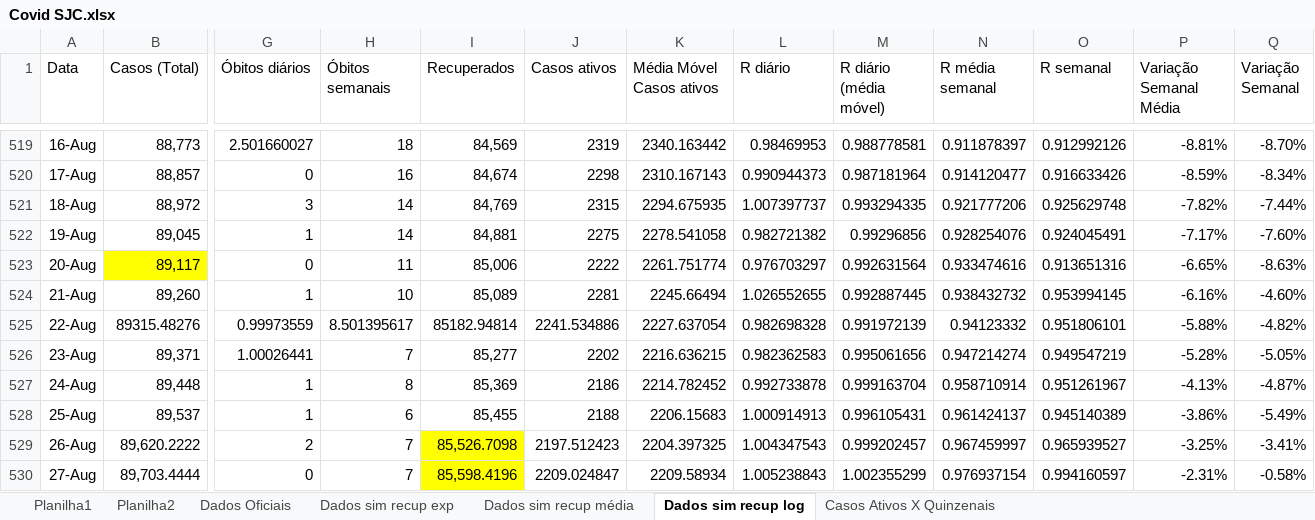
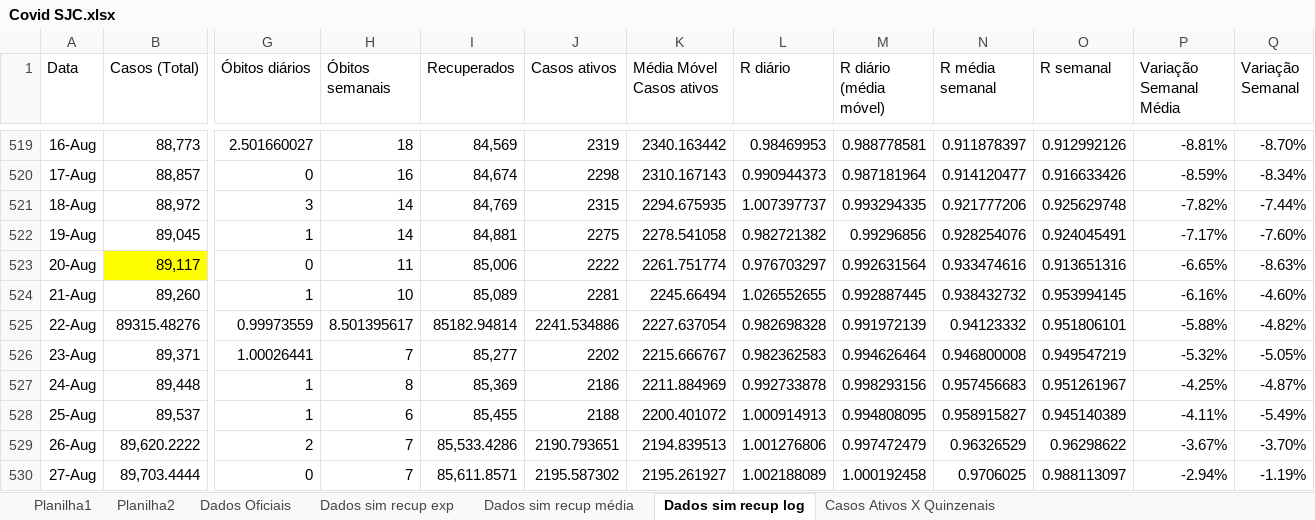
Before and after one commit to celsorosajr/Covid-SJC, an Excel workbook: Covid SJC.xlsx, sheet Dados sim recup log, drawn as a sheet; only a part is shown, gaps mark what is left out; values as stored, in another font and other column widths than the file's, no borders; charts and pictures not drawn; the diff covers the shown part only; the diff names each change by its address in the sheet, - before the commit and + after, or states it on an @@ line.

Commit message:
Update 2021-09-08

```diff
--- a/Covid SJC.xlsx (sheet Dados sim recup log)
+++ b/Covid SJC.xlsx (sheet Dados sim recup log)
-K526 (Média Móvel Casos ativos): 2216.636215
+K526 (Média Móvel Casos ativos): 2215.666767
-M526 (R diário (média móvel)): 0.995061656
+M526 (R diário (média móvel)): 0.994626464
-N526 (R média semanal): 0.947214274
+N526 (R média semanal): 0.946800008
-P526 (Variação Semanal Média): -5.28%
+P526 (Variação Semanal Média): -5.32%
-K527 (Média Móvel Casos ativos): 2214.782452
+K527 (Média Móvel Casos ativos): 2211.884969
-M527 (R diário (média móvel)): 0.999163704
+M527 (R diário (média móvel)): 0.998293156
-N527 (R média semanal): 0.958710914
+N527 (R média semanal): 0.957456683
-P527 (Variação Semanal Média): -4.13%
+P527 (Variação Semanal Média): -4.25%
-K528 (Média Móvel Casos ativos): 2206.15683
+K528 (Média Móvel Casos ativos): 2200.401072
-M528 (R diário (média móvel)): 0.996105431
+M528 (R diário (média móvel)): 0.994808095
-N528 (R média semanal): 0.961424137
+N528 (R média semanal): 0.958915827
-P528 (Variação Semanal Média): -3.86%
+P528 (Variação Semanal Média): -4.11%
-I529 (Recuperados): 85,526.7098
+I529 (Recuperados): 85,533.4286
-I529:I530 fill: #FFFF00
+I529:I530 fill: none
-J529 (Casos ativos): 2197.512423
+J529 (Casos ativos): 2190.793651
-K529 (Média Móvel Casos ativos): 2204.397325
+K529 (Média Móvel Casos ativos): 2194.839513
-L529 (R diário): 1.004347543
+L529 (R diário): 1.001276806
-M529 (R diário (média móvel)): 0.999202457
+M529 (R diário (média móvel)): 0.997472479
-N529 (R média semanal): 0.967459997
+N529 (R média semanal): 0.96326529
-O529 (R semanal): 0.965939527
+O529 (R semanal): 0.96298622
-P529 (Variação Semanal Média): -3.25%
+P529 (Variação Semanal Média): -3.67%
-Q529 (Variação Semanal): -3.41%
+Q529 (Variação Semanal): -3.70%
-I530 (Recuperados): 85,598.4196
+I530 (Recuperados): 85,611.8571
-J530 (Casos ativos): 2209.024847
+J530 (Casos ativos): 2195.587302
-K530 (Média Móvel Casos ativos): 2209.58934
+K530 (Média Móvel Casos ativos): 2195.261927
-L530 (R diário): 1.005238843
+L530 (R diário): 1.002188089
-M530 (R diário (média móvel)): 1.002355299
+M530 (R diário (média móvel)): 1.000192458
-N530 (R média semanal): 0.976937154
+N530 (R média semanal): 0.9706025
-O530 (R semanal): 0.994160597
+O530 (R semanal): 0.988113097
-P530 (Variação Semanal Média): -2.31%
+P530 (Variação Semanal Média): -2.94%
-Q530 (Variação Semanal): -0.58%
+Q530 (Variação Semanal): -1.19%
```
Also changed, not shown: 5 added rows, 2 removed rows, 67 edited cells and cell formats elsewhere in this sheet, charts or pictures.
